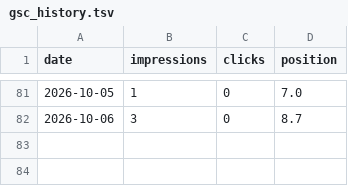
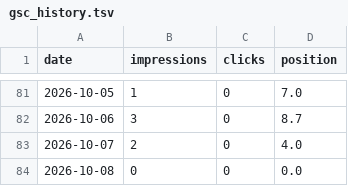
Before and after one commit to jojikoj/AIoni, a TSV file: data/gsc_history.tsv, drawn as a sheet; only a part is shown, gaps mark what is left out; the diff names each change by its address in the sheet, - before the commit and + after, or states it on an @@ line.

```diff
--- a/data/gsc_history.tsv
+++ b/data/gsc_history.tsv
+row 83: 2026-10-07 | 2 | 0 | 4.0
+row 84: 2026-10-08 | 0 | 0 | 0.0
```
Also changed, not shown: data/daily_stats.tsv, data/gsc_sections.tsv, 5 other files.
